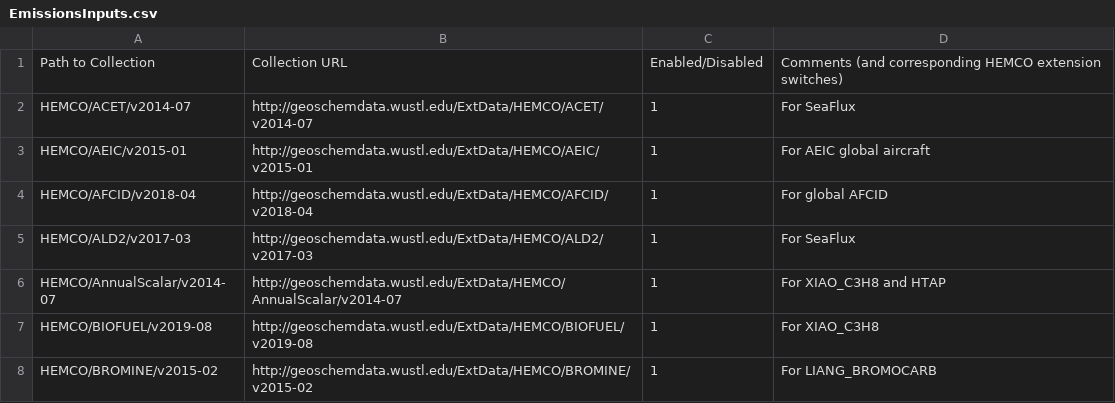
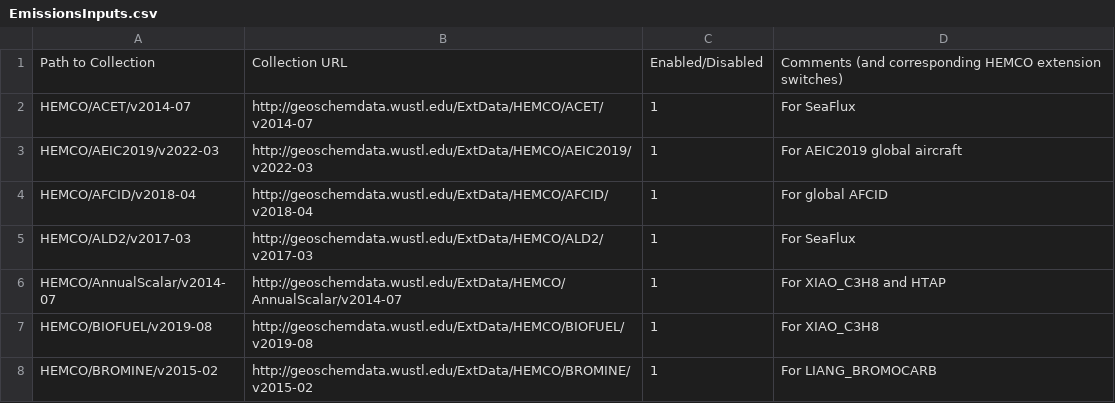
Before and after one commit to geoschem/input-data-catalogs, a CSV file: EmissionsInputs.csv, drawn as a sheet; only a part is shown.

Commit message:
Add AEIC2019 aircraft emissions
This commit replaces the AEIC/v2015-01 aircraft emissions data (which are for year 2005) with the new AEIC 2019 emissions inventory.  This will be the default in 13.4.0 and later.

```diff
--- a/EmissionsInputs.csv
+++ b/EmissionsInputs.csv
@@ -2,3 +2,3 @@ Path to Collection,Collection URL,Enabled/Disabled,Comments (and corresponding H
 HEMCO/ACET/v2014-07,http://geoschemdata.wustl.edu/ExtData/HEMCO/ACET/v2014-07,1,For SeaFlux
-HEMCO/AEIC/v2015-01,http://geoschemdata.wustl.edu/ExtData/HEMCO/AEIC/v2015-01,1,For AEIC global aircraft
+HEMCO/AEIC2019/v2022-03,http://geoschemdata.wustl.edu/ExtData/HEMCO/AEIC2019/v2022-03,1,For AEIC2019 global aircraft
 HEMCO/AFCID/v2018-04,http://geoschemdata.wustl.edu/ExtData/HEMCO/AFCID/v2018-04,1,For global AFCID
```
